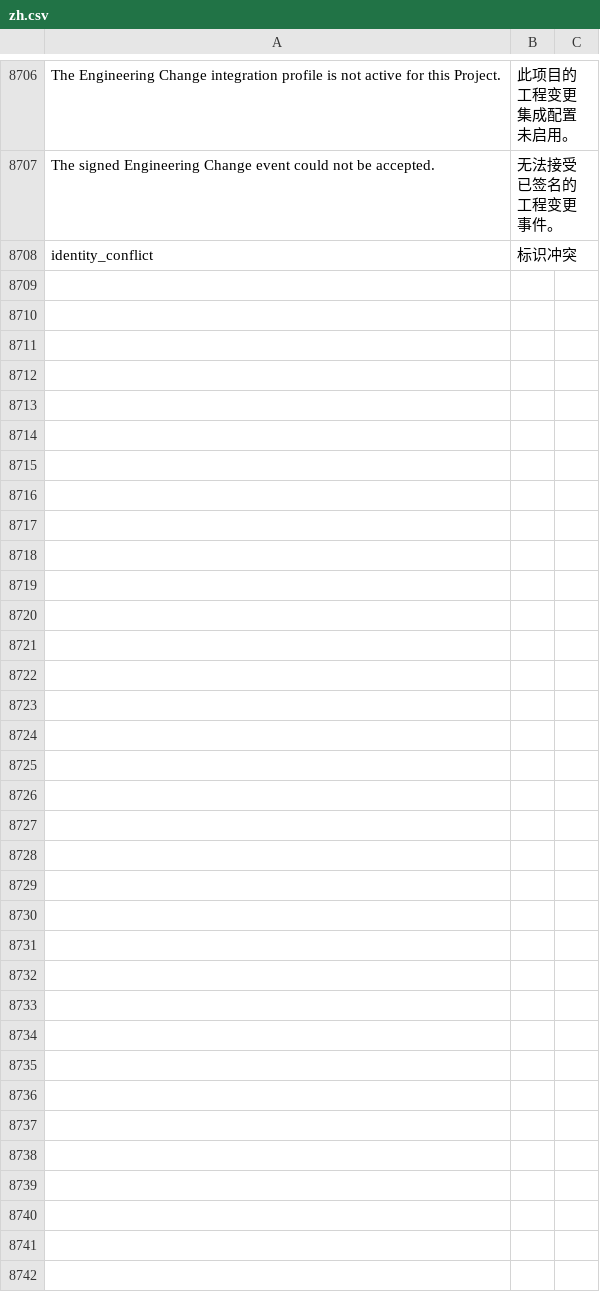
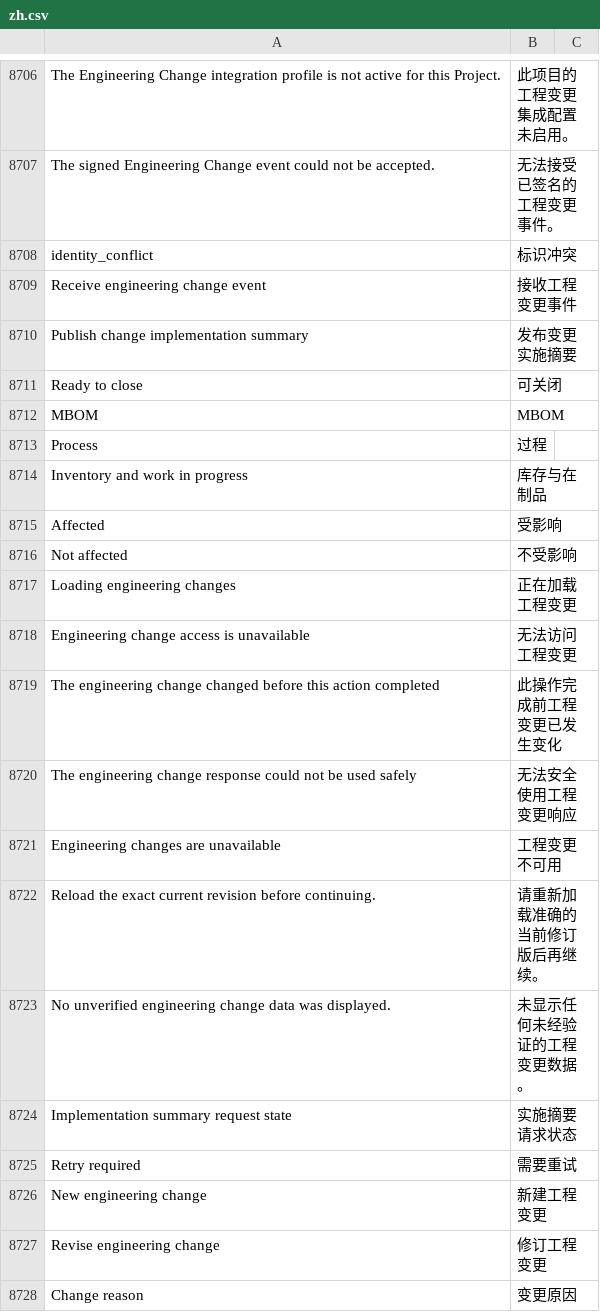
Before and after one commit to kaibowang-hash/jce_npi, a CSV file: apps/npi_core/npi_core/translations/zh.csv, drawn as a sheet; only a part is shown, gaps mark what is left out; the diff covers the shown part only; the diff names each change by its address in the sheet, - before the commit and + after, or states it on an @@ line.

```diff
--- a/apps/npi_core/npi_core/translations/zh.csv
+++ b/apps/npi_core/npi_core/translations/zh.csv
+row 8709: Receive engineering change event | 接收工程变更事件
+row 8710: Publish change implementation summary | 发布变更实施摘要
+row 8711: Ready to close | 可关闭
+row 8712: MBOM | MBOM
+row 8713: Process | 过程
+row 8714: Inventory and work in progress | 库存与在制品
+row 8715: Affected | 受影响
+row 8716: Not affected | 不受影响
+row 8717: Loading engineering changes | 正在加载工程变更
+row 8718: Engineering change access is unavailable | 无法访问工程变更
+row 8719: The engineering change changed before this action completed | 此操作完成前工程变更已发生变化
+row 8720: The engineering change response could not be used safely | 无法安全使用工程变更响应
+row 8721: Engineering changes are unavailable | 工程变更不可用
+row 8722: Reload the exact current revision before continuing. | 请重新加载准确的当前修订版后再继续。
+row 8723: No unverified engineering change data was displayed. | 未显示任何未经验证的工程变更数据。
+row 8724: Implementation summary request state | 实施摘要请求状态
+row 8725: Retry required | 需要重试
+row 8726: New engineering change | 新建工程变更
+row 8727: Revise engineering change | 修订工程变更
+row 8728: Change reason | 变更原因
```
Also changed, not shown: 46 added rows elsewhere in this file, apps/npi_core/npi_core/translations/zh-TW.csv, 31 other files.
